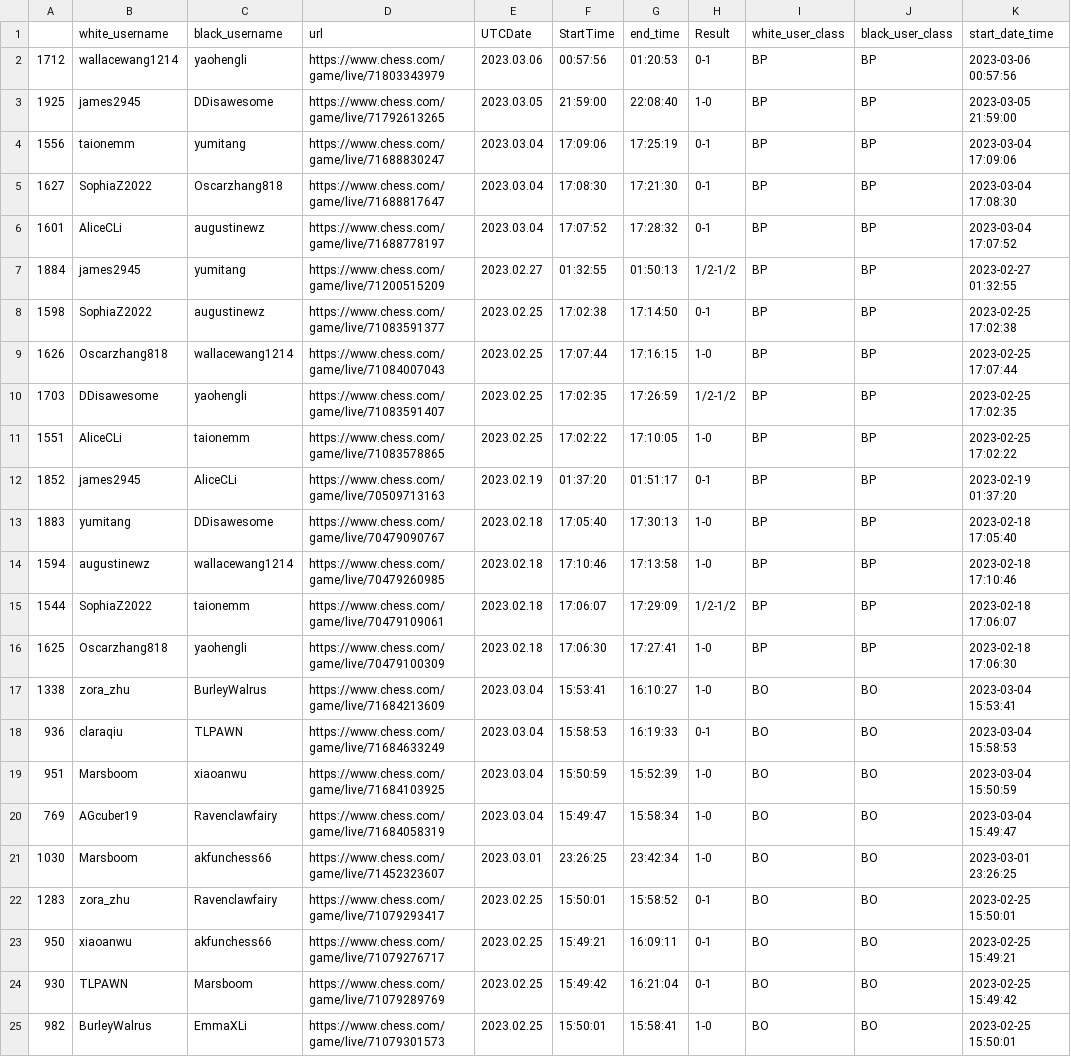
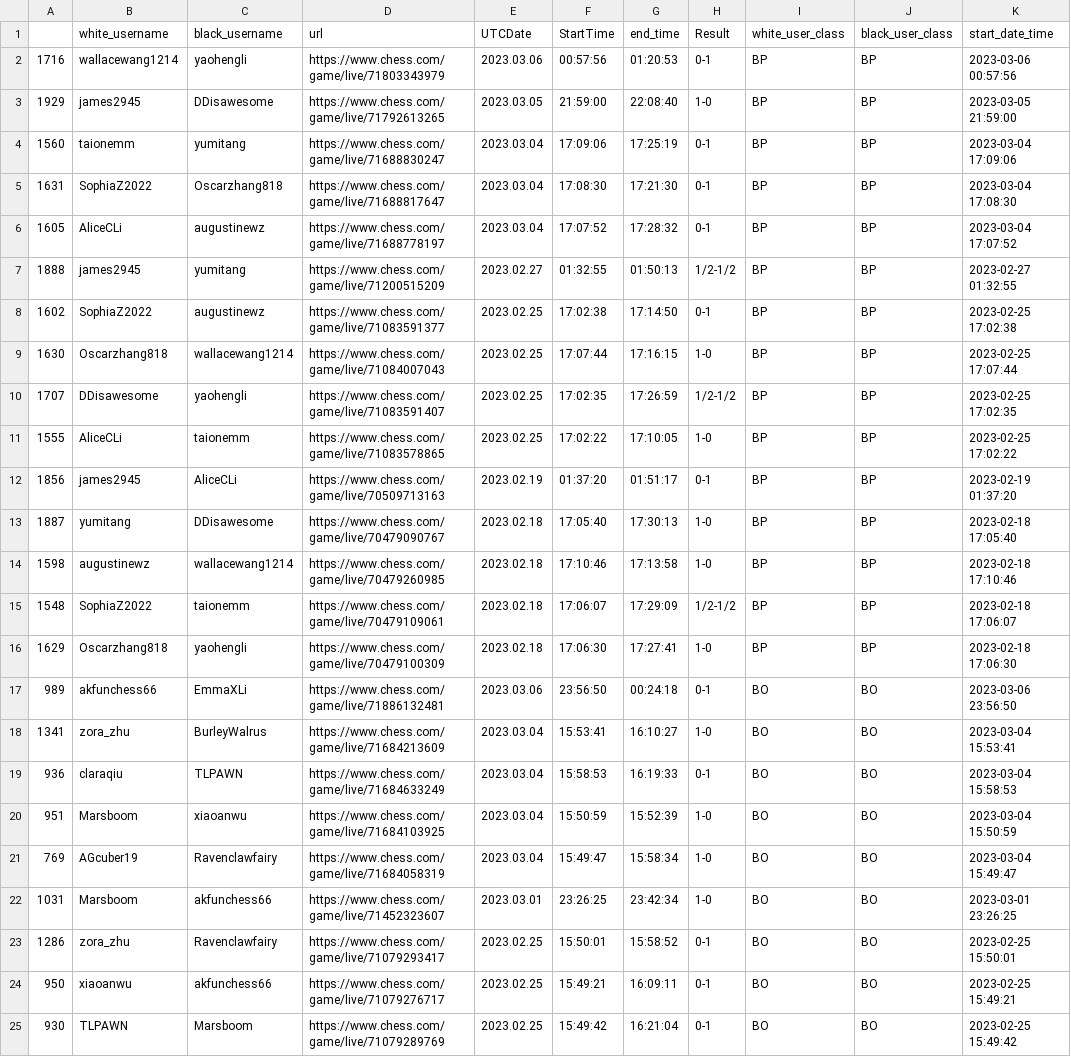
Before and after one commit to thecrossed/chess_player_analytics, a CSV file: game_class.csv, drawn as a sheet; only a part is shown; the shorter side is filled out with more unchanged rows; the diff covers the shown part only.

```diff
--- a/game_class.csv
+++ b/game_class.csv
@@ -1,18 +1,19 @@
 ,white_username,black_username,url,UTCDate,StartTime,end_time,Result,white_user_class,black_user_class,start_date_time
-1712,wallacewang1214,yaohengli,https://www.chess.com/game/live/71803343979,2023.03.06,00:57:56,01:20:53,0-1,BP,BP,2023-03-06 00:57:56
-1925,james2945,DDisawesome,https://www.chess.com/game/live/71792613265,2023.03.05,21:59:00,22:08:40,1-0,BP,BP,2023-03-05 21:59:00
-1556,taionemm,yumitang,https://www.chess.com/game/live/71688830247,2023.03.04,17:09:06,17:25:19,0-1,BP,BP,2023-03-04 17:09:06
-1627,SophiaZ2022,Oscarzhang818,https://www.chess.com/game/live/71688817647,2023.03.04,17:08:30,17:21:30,0-1,BP,BP,2023-03-04 17:08:30
-1601,AliceCLi,augustinewz,https://www.chess.com/game/live/71688778197,2023.03.04,17:07:52,17:28:32,0-1,BP,BP,2023-03-04 17:07:52
-1884,james2945,yumitang,https://www.chess.com/game/live/71200515209,2023.02.27,01:32:55,01:50:13,1/2-1/2,BP,BP,2023-02-27 01:32:55
-1598,SophiaZ2022,augustinewz,https://www.chess.com/game/live/71083591377,2023.02.25,17:02:38,17:14:50,0-1,BP,BP,2023-02-25 17:02:38
-1626,Oscarzhang818,wallacewang1214,https://www.chess.com/game/live/71084007043,2023.02.25,17:07:44,17:16:15,1-0,BP,BP,2023-02-25 17:07:44
-1703,DDisawesome,yaohengli,https://www.chess.com/game/live/71083591407,2023.02.25,17:02:35,17:26:59,1/2-1/2,BP,BP,2023-02-25 17:02:35
-1551,AliceCLi,taionemm,https://www.chess.com/game/live/71083578865,2023.02.25,17:02:22,17:10:05,1-0,BP,BP,2023-02-25 17:02:22
-1852,james2945,AliceCLi,https://www.chess.com/game/live/70509713163,2023.02.19,01:37:20,01:51:17,0-1,BP,BP,2023-02-19 01:37:20
-1883,yumitang,DDisawesome,https://www.chess.com/game/live/70479090767,2023.02.18,17:05:40,17:30:13,1-0,BP,BP,2023-02-18 17:05:40
-1594,augustinewz,wallacewang1214,https://www.chess.com/game/live/70479260985,2023.02.18,17:10:46,17:13:58,1-0,BP,BP,2023-02-18 17:10:46
-1544,SophiaZ2022,taionemm,https://www.chess.com/game/live/70479109061,2023.02.18,17:06:07,17:29:09,1/2-1/2,BP,BP,2023-02-18 17:06:07
-1625,Oscarzhang818,yaohengli,https://www.chess.com/game/live/70479100309,2023.02.18,17:06:30,17:27:41,1-0,BP,BP,2023-02-18 17:06:30
-1338,zora_zhu,BurleyWalrus,https://www.chess.com/game/live/71684213609,2023.03.04,15:53:41,16:10:27,1-0,BO,BO,2023-03-04 15:53:41
+1716,wallacewang1214,yaohengli,https://www.chess.com/game/live/71803343979,2023.03.06,00:57:56,01:20:53,0-1,BP,BP,2023-03-06 00:57:56
+1929,james2945,DDisawesome,https://www.chess.com/game/live/71792613265,2023.03.05,21:59:00,22:08:40,1-0,BP,BP,2023-03-05 21:59:00
+1560,taionemm,yumitang,https://www.chess.com/game/live/71688830247,2023.03.04,17:09:06,17:25:19,0-1,BP,BP,2023-03-04 17:09:06
+1631,SophiaZ2022,Oscarzhang818,https://www.chess.com/game/live/71688817647,2023.03.04,17:08:30,17:21:30,0-1,BP,BP,2023-03-04 17:08:30
+1605,AliceCLi,augustinewz,https://www.chess.com/game/live/71688778197,2023.03.04,17:07:52,17:28:32,0-1,BP,BP,2023-03-04 17:07:52
+1888,james2945,yumitang,https://www.chess.com/game/live/71200515209,2023.02.27,01:32:55,01:50:13,1/2-1/2,BP,BP,2023-02-27 01:32:55
+1602,SophiaZ2022,augustinewz,https://www.chess.com/game/live/71083591377,2023.02.25,17:02:38,17:14:50,0-1,BP,BP,2023-02-25 17:02:38
+1630,Oscarzhang818,wallacewang1214,https://www.chess.com/game/live/71084007043,2023.02.25,17:07:44,17:16:15,1-0,BP,BP,2023-02-25 17:07:44
+1707,DDisawesome,yaohengli,https://www.chess.com/game/live/71083591407,2023.02.25,17:02:35,17:26:59,1/2-1/2,BP,BP,2023-02-25 17:02:35
+1555,AliceCLi,taionemm,https://www.chess.com/game/live/71083578865,2023.02.25,17:02:22,17:10:05,1-0,BP,BP,2023-02-25 17:02:22
+1856,james2945,AliceCLi,https://www.chess.com/game/live/70509713163,2023.02.19,01:37:20,01:51:17,0-1,BP,BP,2023-02-19 01:37:20
+1887,yumitang,DDisawesome,https://www.chess.com/game/live/70479090767,2023.02.18,17:05:40,17:30:13,1-0,BP,BP,2023-02-18 17:05:40
+1598,augustinewz,wallacewang1214,https://www.chess.com/game/live/70479260985,2023.02.18,17:10:46,17:13:58,1-0,BP,BP,2023-02-18 17:10:46
+1548,SophiaZ2022,taionemm,https://www.chess.com/game/live/70479109061,2023.02.18,17:06:07,17:29:09,1/2-1/2,BP,BP,2023-02-18 17:06:07
+1629,Oscarzhang818,yaohengli,https://www.chess.com/game/live/70479100309,2023.02.18,17:06:30,17:27:41,1-0,BP,BP,2023-02-18 17:06:30
+989,akfunchess66,EmmaXLi,https://www.chess.com/game/live/71886132481,2023.03.06,23:56:50,00:24:18,0-1,BO,BO,2023-03-06 23:56:50
+1341,zora_zhu,BurleyWalrus,https://www.chess.com/game/live/71684213609,2023.03.04,15:53:41,16:10:27,1-0,BO,BO,2023-03-04 15:53:41
 936,claraqiu,TLPAWN,https://www.chess.com/game/live/71684633249,2023.03.04,15:58:53,16:19:33,0-1,BO,BO,2023-03-04 15:58:53
@@ -20,4 +21,4 @@
 769,AGcuber19,Ravenclawfairy,https://www.chess.com/game/live/71684058319,2023.03.04,15:49:47,15:58:34,1-0,BO,BO,2023-03-04 15:49:47
-1030,Marsboom,akfunchess66,https://www.chess.com/game/live/71452323607,2023.03.01,23:26:25,23:42:34,1-0,BO,BO,2023-03-01 23:26:25
-1283,zora_zhu,Ravenclawfairy,https://www.chess.com/game/live/71079293417,2023.02.25,15:50:01,15:58:52,0-1,BO,BO,2023-02-25 15:50:01
+1031,Marsboom,akfunchess66,https://www.chess.com/game/live/71452323607,2023.03.01,23:26:25,23:42:34,1-0,BO,BO,2023-03-01 23:26:25
+1286,zora_zhu,Ravenclawfairy,https://www.chess.com/game/live/71079293417,2023.02.25,15:50:01,15:58:52,0-1,BO,BO,2023-02-25 15:50:01
 950,xiaoanwu,akfunchess66,https://www.chess.com/game/live/71079276717,2023.02.25,15:49:21,16:09:11,0-1,BO,BO,2023-02-25 15:49:21
```
Also changed, not shown: 18 edited cells elsewhere in this file.
